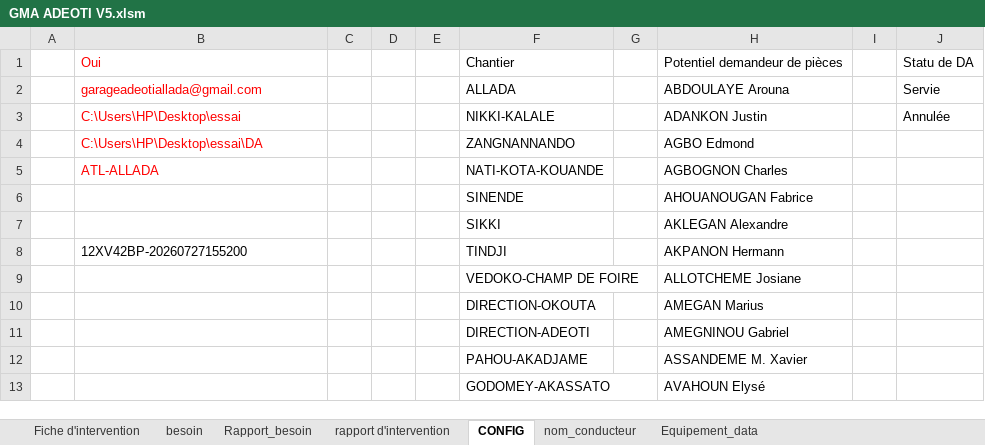
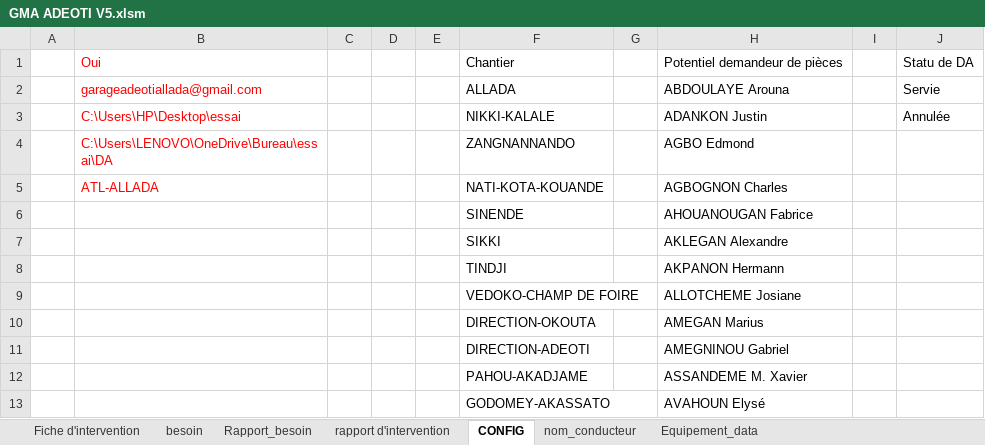
Before and after one commit to ahofab06/GMA, an Excel workbook: GMA ADEOTI V5.xlsm, sheet CONFIG, drawn as a sheet; only a part is shown; values as stored, in another font and other column widths than the file's, no borders; table styles not drawn; the diff names each change by its address in the sheet, - before the commit and + after, or states it on an @@ line.

```diff
--- a/GMA ADEOTI V5.xlsm (sheet CONFIG)
+++ b/GMA ADEOTI V5.xlsm (sheet CONFIG)
-B4: C:\Users\HP\Desktop\essai\DA
+B4: C:\Users\LENOVO\OneDrive\Bureau\essai\DA
-B8: 12XV42BP-20260727155200
+B8: (empty)
```
Also changed, not shown: sheet Rapport_besoin, sheet Fiche d'intervention, sheet besoin, sheet rapport d'intervention, hidden cells, charts or pictures.
